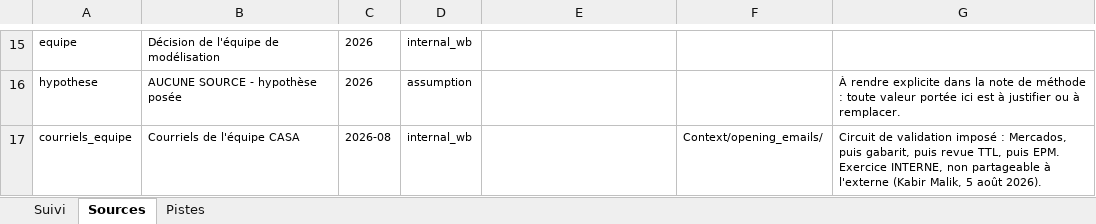
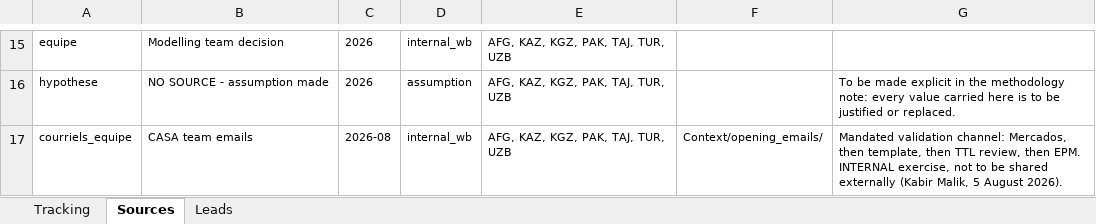
Before and after one commit to ESMAP-World-Bank-Group/EPM, an Excel workbook: data_build/DATA_SOURCES_casa.xlsx, sheet Sources, drawn as a sheet; only a part is shown, gaps mark what is left out; values as stored, in another font and other column widths than the file's, no borders; the diff covers the shown part only; the diff names each change by its address in the sheet, - before the commit and + after, or states it on an @@ line.

Commit message:
Update Data Sources

```diff
--- a/data_build/DATA_SOURCES_casa.xlsx (sheet Sources)
+++ b/data_build/DATA_SOURCES_casa.xlsx (sheet Sources)
-sheet tab: Suivi
+sheet tab: Tracking
-sheet tab: Pistes
+sheet tab: Leads
-B15: Décision de l'équipe de modélisation
+B15: Modelling team decision
-E15:E17: (empty)
+E15:E17: AFG, KAZ, KGZ, PAK, TAJ, TUR, UZB
-B16: AUCUNE SOURCE - hypothèse posée
+B16: NO SOURCE - assumption made
-G16: À rendre explicite dans la note de méthode : toute valeur portée ici est à justifier ou à remplacer.
+G16: To be made explicit in the methodology note: every value carried here is to be justified or replaced.
-B17: Courriels de l'équipe CASA
+B17: CASA team emails
-G17: Circuit de validation imposé : Mercados, puis gabarit, puis revue TTL, puis EPM. Exercice INTERNE, non partageable à l'externe (Kabir Malik, 5 août 2026).
+G17: Mandated validation channel: Mercados, then template, then TTL review, then EPM. INTERNAL exercise, not to be shared externally (Kabir Malik, 5 August 2026).
```
Also changed, not shown: 1 added row, 1 removed row and 32 edited cells elsewhere in this sheet, sheet Tracking, sheet Leads, 16 other files.
